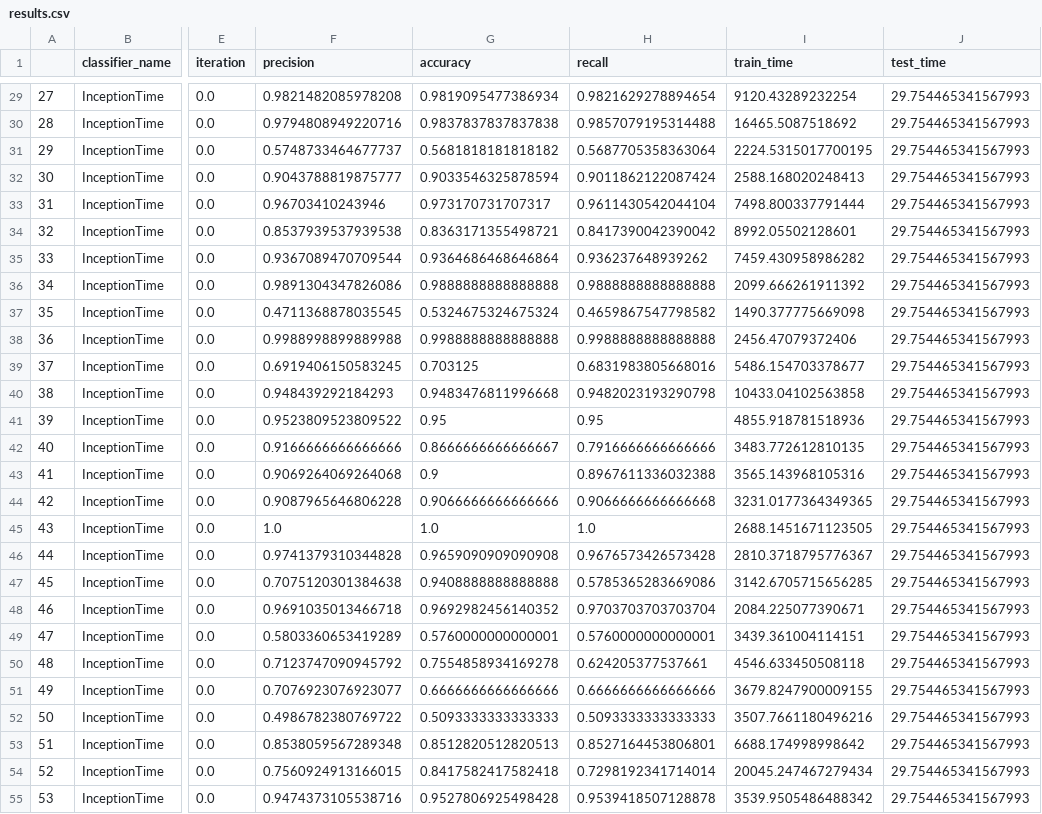
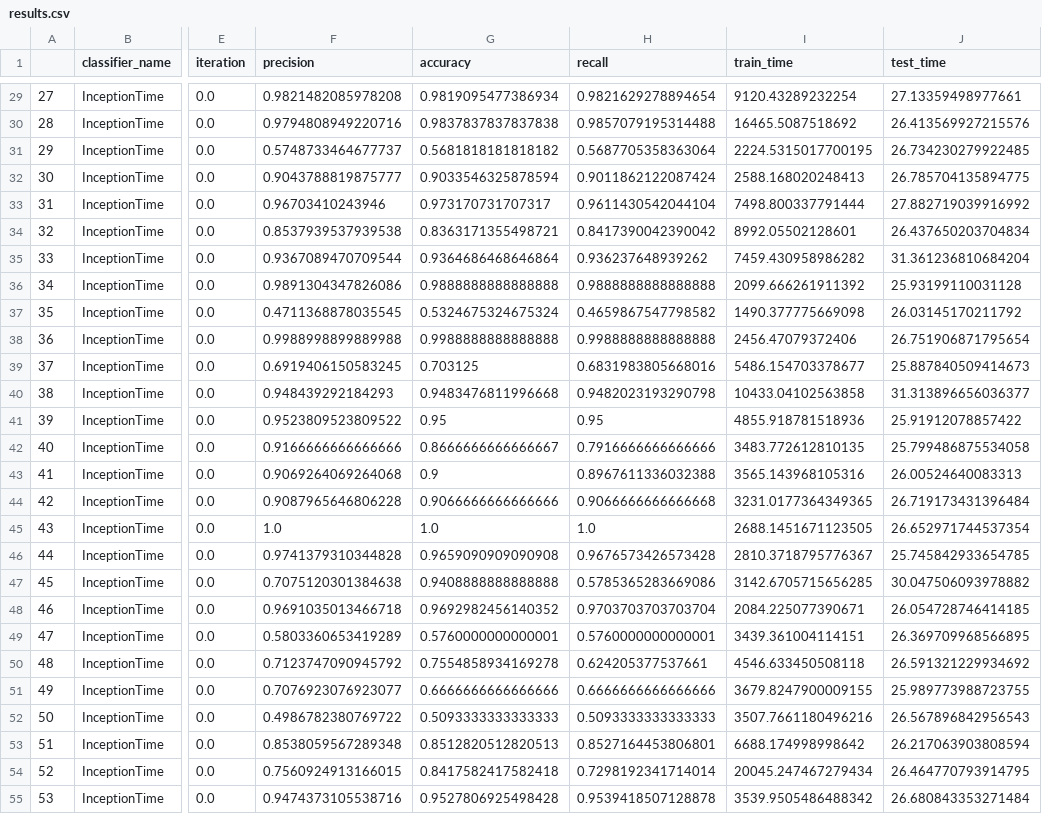
Before and after one commit to hfawaz/InceptionTime, a CSV file: results.csv, drawn as a sheet; only a part is shown, gaps mark what is left out; the diff covers the shown part only; the diff names each change by its address in the sheet, - before the commit and + after, or states it on an @@ line.

Commit message:
updating test time

```diff
--- a/results.csv
+++ b/results.csv
-J29 (test_time): 29.754465341567993
+J29 (test_time): 27.13359498977661
-J30 (test_time): 29.754465341567993
+J30 (test_time): 26.413569927215576
-J31 (test_time): 29.754465341567993
+J31 (test_time): 26.734230279922485
-J32 (test_time): 29.754465341567993
+J32 (test_time): 26.785704135894775
-J33 (test_time): 29.754465341567993
+J33 (test_time): 27.882719039916992
-J34 (test_time): 29.754465341567993
+J34 (test_time): 26.437650203704834
-J35 (test_time): 29.754465341567993
+J35 (test_time): 31.361236810684204
-J36 (test_time): 29.754465341567993
+J36 (test_time): 25.93199110031128
-J37 (test_time): 29.754465341567993
+J37 (test_time): 26.03145170211792
-J38 (test_time): 29.754465341567993
+J38 (test_time): 26.751906871795654
-J39 (test_time): 29.754465341567993
+J39 (test_time): 25.887840509414673
-J40 (test_time): 29.754465341567993
+J40 (test_time): 31.313896656036377
-J41 (test_time): 29.754465341567993
+J41 (test_time): 25.91912078857422
-J42 (test_time): 29.754465341567993
+J42 (test_time): 25.799486875534058
-J43 (test_time): 29.754465341567993
+J43 (test_time): 26.00524640083313
-J44 (test_time): 29.754465341567993
+J44 (test_time): 26.719173431396484
-J45 (test_time): 29.754465341567993
+J45 (test_time): 26.652971744537354
-J46 (test_time): 29.754465341567993
+J46 (test_time): 25.745842933654785
-J47 (test_time): 29.754465341567993
+J47 (test_time): 30.047506093978882
-J48 (test_time): 29.754465341567993
+J48 (test_time): 26.054728746414185
-J49 (test_time): 29.754465341567993
+J49 (test_time): 26.369709968566895
-J50 (test_time): 29.754465341567993
+J50 (test_time): 26.591321229934692
-J51 (test_time): 29.754465341567993
+J51 (test_time): 25.989773988723755
-J52 (test_time): 29.754465341567993
+J52 (test_time): 26.567896842956543
-J53 (test_time): 29.754465341567993
+J53 (test_time): 26.217063903808594
-J54 (test_time): 29.754465341567993
+J54 (test_time): 26.464770793914795
-J55 (test_time): 29.754465341567993
+J55 (test_time): 26.680843353271484
```
Also changed, not shown: 57 edited cells elsewhere in this file.
